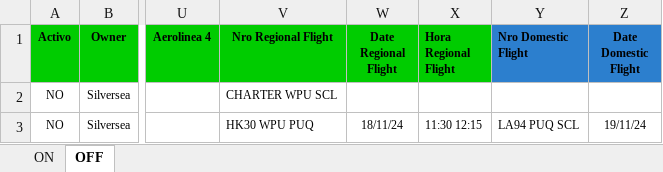
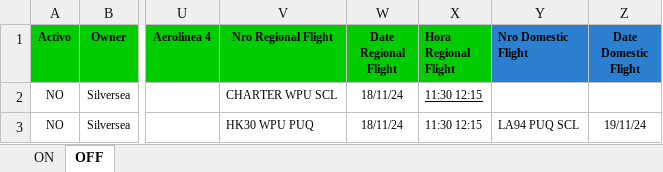
Before and after one commit to EstrellaV36/bd_shacketons, an Excel workbook: Carga_Real_corto.xlsx, sheet OFF, drawn as a sheet; only a part is shown, gaps mark what is left out; values as stored, in another font and other column widths than the file's, no borders; the diff names each change by its address in the sheet, - before the commit and + after, or states it on an @@ line.

Commit message:
Procesamiento de Dataframe hoteles para dejarlo en formato excel inicial.

```diff
--- a/Carga_Real_corto.xlsx (sheet OFF)
+++ b/Carga_Real_corto.xlsx (sheet OFF)
-W2 (Date Regional Flight): (empty)
+W2 (Date Regional Flight): 18/11/24
-X2 (Hora Regional Flight): (empty)
+X2 (Hora Regional Flight): 11:30 12:15
```
Also changed, not shown: sheet ON, export.xlsx, 11 other files.
